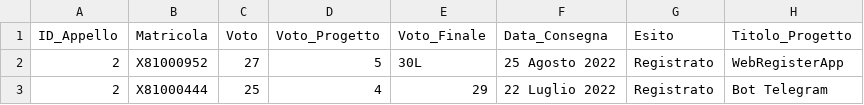
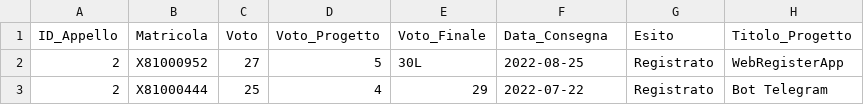
Before and after one commit to GingermanSP7/WebRegisterApp, a CSV file: server/helper/progettisti/progettistiFake.csv, drawn as a sheet.

Commit message:
📝 updated csv file

```diff
--- a/server/helper/progettisti/progettistiFake.csv
+++ b/server/helper/progettisti/progettistiFake.csv
@@ -1,3 +1,3 @@
 ID_Appello,Matricola,Voto,Voto_Progetto,Voto_Finale,Data_Consegna,Esito,Titolo_Progetto
-2,X81000952,27,5,30L,25 Agosto 2022,Registrato,WebRegisterApp
-2,X81000444,25,4,29,22 Luglio 2022,Registrato,Bot Telegram
+2,X81000952,27,5,30L,2022-08-25,Registrato,WebRegisterApp
+2,X81000444,25,4,29,2022-07-22,Registrato,Bot Telegram
```
